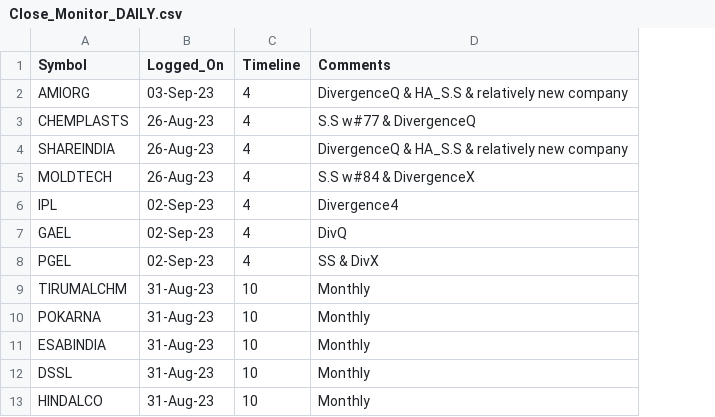
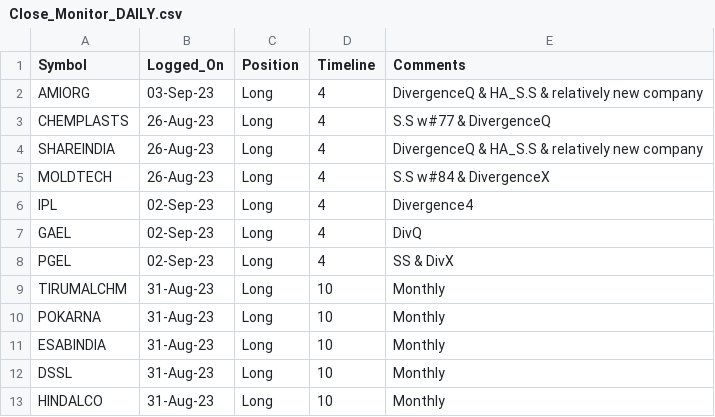
Before and after one commit to vishaln90/public_rep, a CSV file: Close_Monitor_DAILY.csv, drawn as a sheet; the diff names each change by its address in the sheet, - before the commit and + after, or states it on an @@ line.

Commit message:
Update Close_Monitor_DAILY.csv

```diff
--- a/Close_Monitor_DAILY.csv
+++ b/Close_Monitor_DAILY.csv
+column C (Position), rows 2-13: all Long
```
